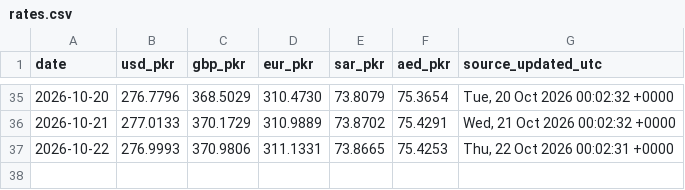
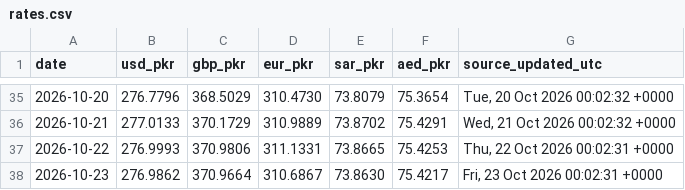
Before and after one commit to galiraza/github-actions-demo, a CSV file: data/rates.csv, drawn as a sheet; only a part is shown, gaps mark what is left out.

```diff
--- a/data/rates.csv
+++ b/data/rates.csv
@@ -37 +37,2 @@ date,usd_pkr,gbp_pkr,eur_pkr,sar_pkr,aed_pkr,source_updated_utc
 2026-10-22,276.9993,370.9806,311.1331,73.8665,75.4253,"Thu, 22 Oct 2026 00:02:31 +0000"
+2026-10-23,276.9862,370.9664,310.6867,73.8630,75.4217,"Fri, 23 Oct 2026 00:02:31 +0000"
```
